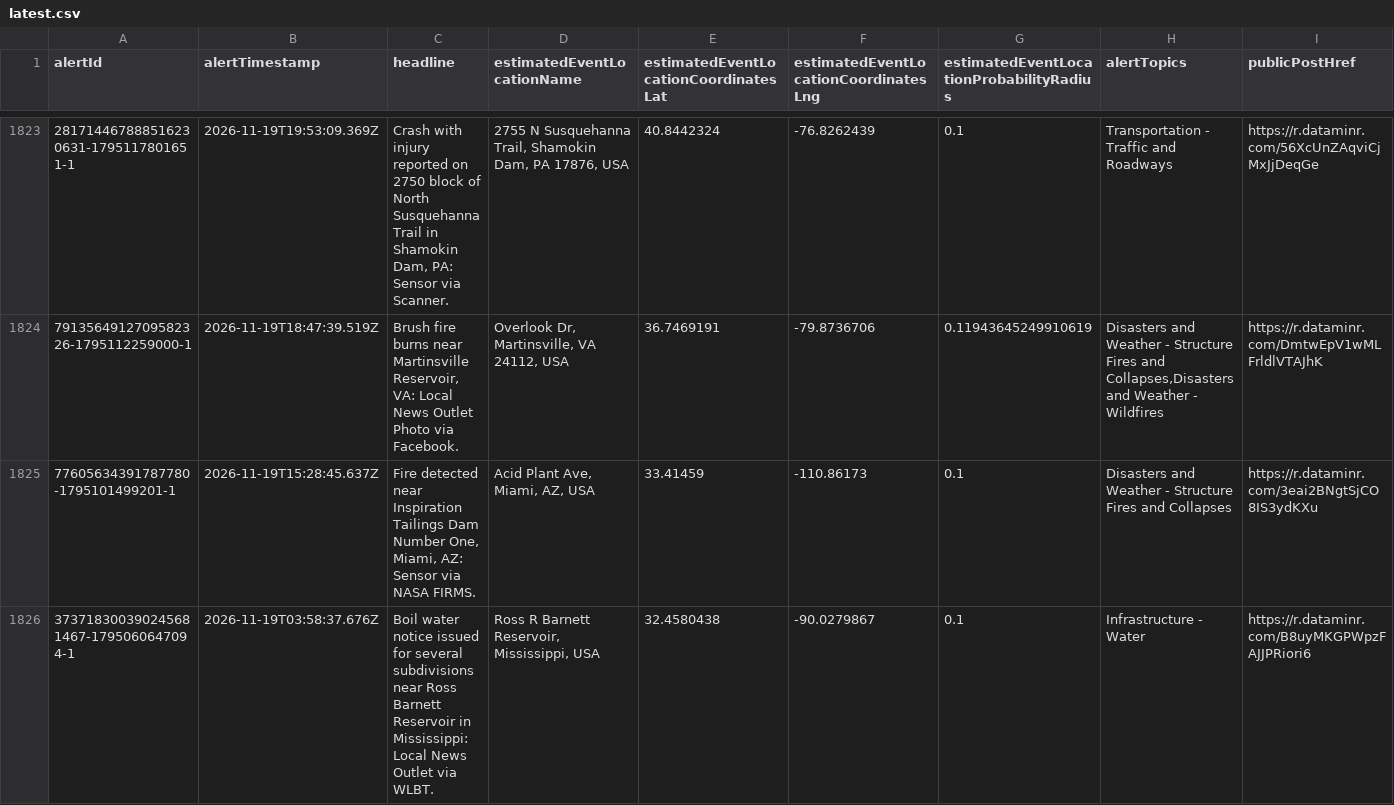
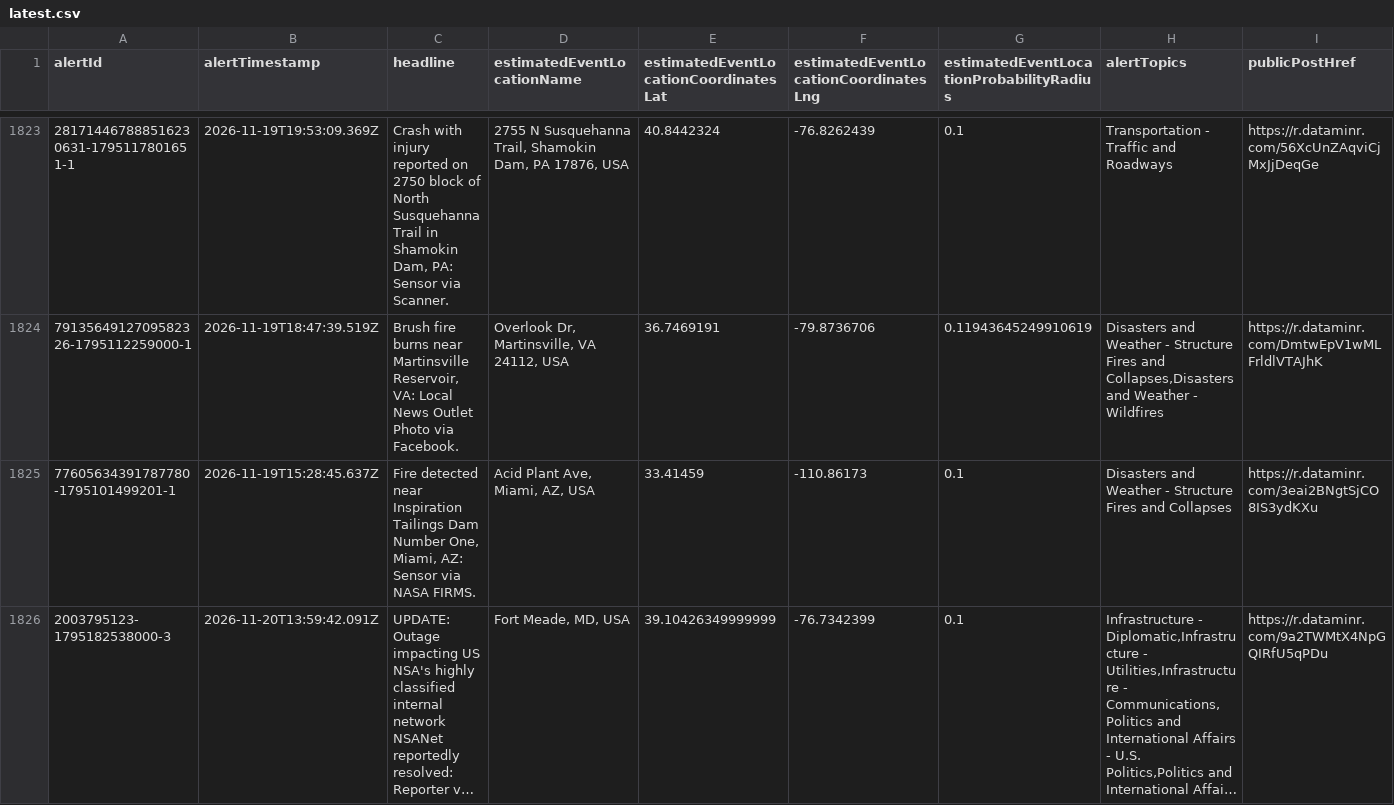
Before and after one commit to jbrittonUSBR/jbrittonUSBR.github.io, a CSV file: data/first-alert/latest.csv, drawn as a sheet; only a part is shown, gaps mark what is left out; the shorter side is filled out with more unchanged rows; long unchanged cells end in …; rows hold the shown columns only; the diff covers the shown part only; the diff names each change by its address in the sheet, - before the commit and + after, or states it on an @@ line.

```diff
--- a/data/first-alert/latest.csv
+++ b/data/first-alert/latest.csv
-row 1826: 373718300390245681467-1795060647094-1 | 2026-11-19T03:58:37.676Z | Boil water notice issued for several subdivisions near Ross Barnett Reservoir in Mississippi: Local News Outlet via WLBT. | Ross R Barnett Reservoir, Mississippi, USA | 32.4580438 | -90.0279867 | 0.1 | Infrastructure - Water | https://r.dataminr.com/B8uyMKGPWpzFAJJPRiori6
```
Also changed, not shown: 1 removed row elsewhere in this file.
